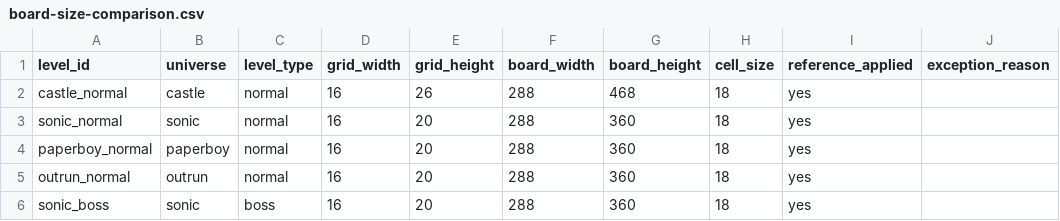
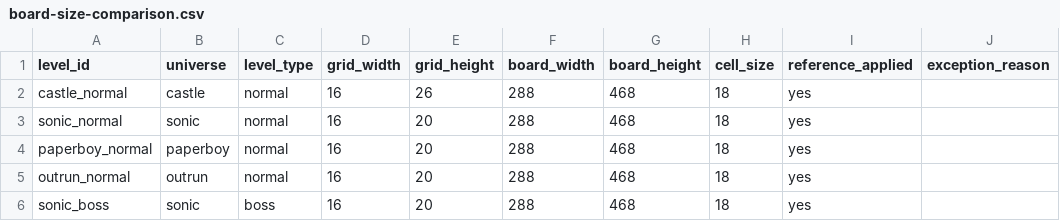
Before and after one commit to Ya7o/snake, a CSV file: reports/patch-1091/logs/board-size-comparison.csv, drawn as a sheet.

Commit message:
Stretch gameplay grid to Castle frame

```diff
--- a/reports/patch-1091/logs/board-size-comparison.csv
+++ b/reports/patch-1091/logs/board-size-comparison.csv
@@ -2,5 +2,5 @@ level_id,universe,level_type,grid_width,grid_height,board_width,board_height,cel
 castle_normal,castle,normal,16,26,288,468,18,yes,
-sonic_normal,sonic,normal,16,20,288,360,18,yes,
-paperboy_normal,paperboy,normal,16,20,288,360,18,yes,
-outrun_normal,outrun,normal,16,20,288,360,18,yes,
-sonic_boss,sonic,boss,16,20,288,360,18,yes,
+sonic_normal,sonic,normal,16,20,288,468,18,yes,
+paperboy_normal,paperboy,normal,16,20,288,468,18,yes,
+outrun_normal,outrun,normal,16,20,288,468,18,yes,
+sonic_boss,sonic,boss,16,20,288,468,18,yes,
```
Also changed, not shown: 13 other files.
